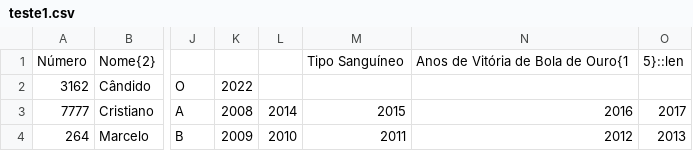
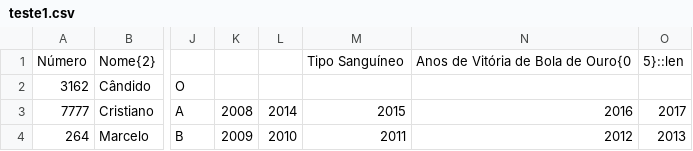
Before and after one commit to hiddenduck/PLC_Language, a CSV file: teste1.csv, drawn as a sheet; only a part is shown, gaps mark what is left out; the diff names each change by its address in the sheet, - before the commit and + after, or states it on an @@ line.

```diff
--- a/teste1.csv
+++ b/teste1.csv
-N1: Anos de Vitória de Bola de Ouro{1
+N1: Anos de Vitória de Bola de Ouro{0
-K2: 2022
+K2: (empty)
```
Also changed, not shown: 2 other files.
